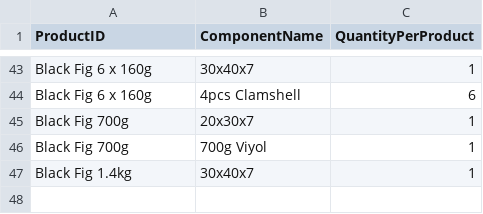
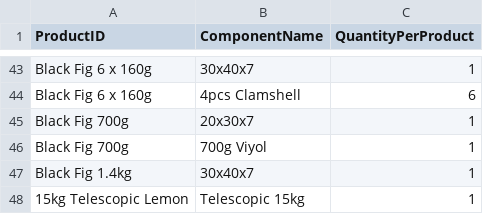
Before and after one commit to akinsoyleyen/cogs_calculator, a CSV file: product_recipe.csv, drawn as a sheet; only a part is shown, gaps mark what is left out.

```diff
--- a/product_recipe.csv
+++ b/product_recipe.csv
@@ -47 +47,2 @@ Black Fig 700g,700g Viyol,1
 Black Fig 1.4kg,30x40x7,1
+15kg Telescopic Lemon,Telescopic 15kg,1
```
Also changed, not shown: components.csv, product_packing.csv, 1 other file.
